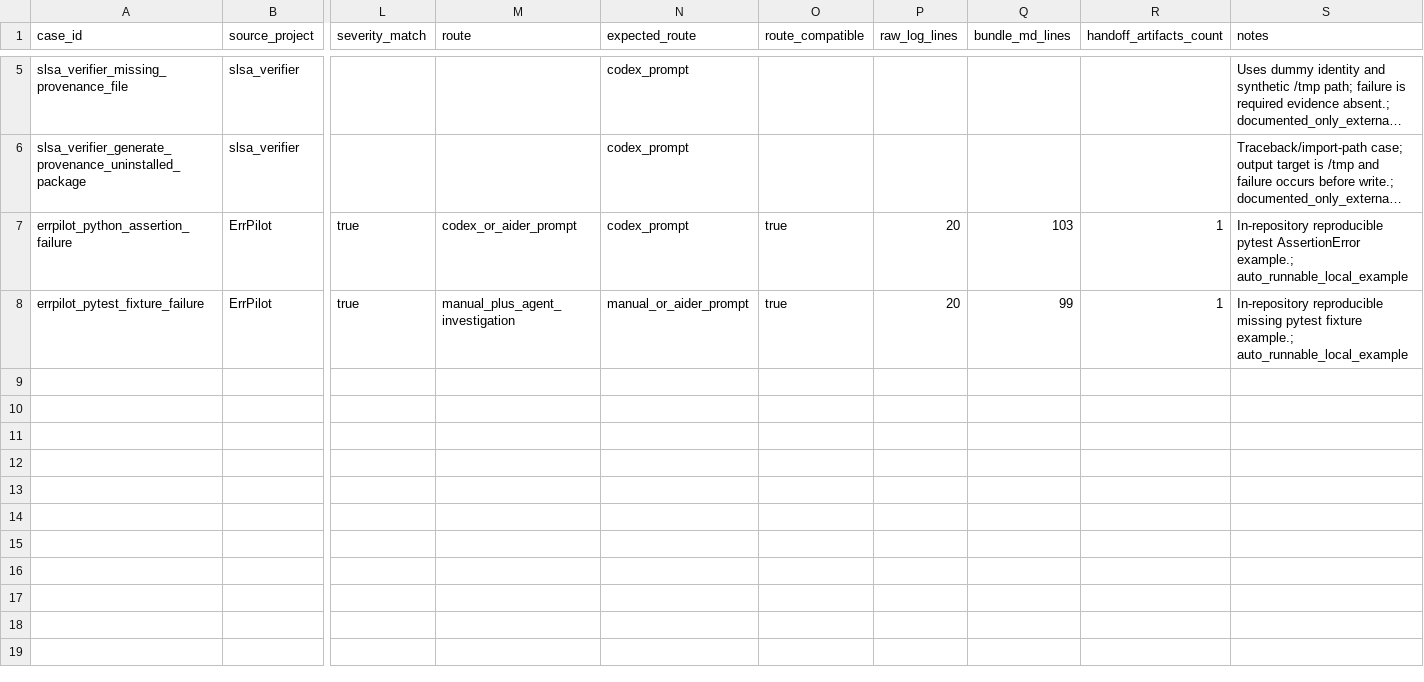
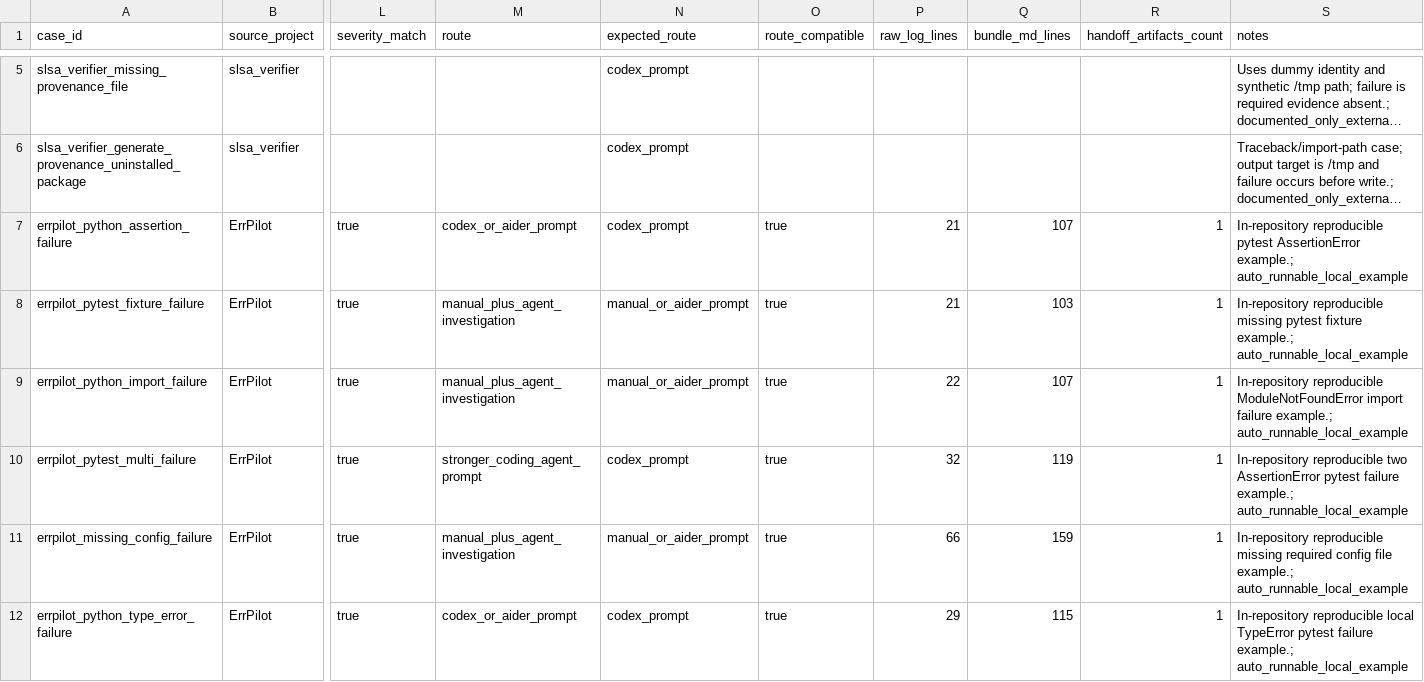
Before and after one commit to YangchenxiWu/errpilot, a CSV file: evaluation/results.csv, drawn as a sheet; only a part is shown, gaps mark what is left out; long unchanged cells end in …; rows hold the shown columns only; the diff names each change by its address in the sheet, - before the commit and + after, or states it on an @@ line.

Commit message:
Expand executable evaluation cases

```diff
--- a/evaluation/results.csv
+++ b/evaluation/results.csv
-P7:P8 (raw_log_lines): 20
+P7:P8 (raw_log_lines): 21
-Q7 (bundle_md_lines): 103
+Q7 (bundle_md_lines): 107
-Q8 (bundle_md_lines): 99
+Q8 (bundle_md_lines): 103
+row 9: errpilot_python_import_failure | ErrPilot | true | manual_plus_agent_investigation | manual_or_aider_prompt | true | 22 | 107 | 1 | In-repository reproducible ModuleNotFoundError import failure example.; auto_runnable_local_example
+row 10: errpilot_pytest_multi_failure | ErrPilot | true | stronger_coding_agent_prompt | codex_prompt | true | 32 | 119 | 1 | In-repository reproducible two AssertionError pytest failure example.; auto_runnable_local_example
+row 11: errpilot_missing_config_failure | ErrPilot | true | manual_plus_agent_investigation | manual_or_aider_prompt | true | 66 | 159 | 1 | In-repository reproducible missing required config file example.; auto_runnable_local_example
+row 12: errpilot_python_type_error_failure | ErrPilot | true | codex_or_aider_prompt | codex_prompt | true | 29 | 115 | 1 | In-repository reproducible local TypeError pytest failure example.; auto_runnable_local_example
```
Also changed, not shown: evaluation/cases.csv, 18 other files.
